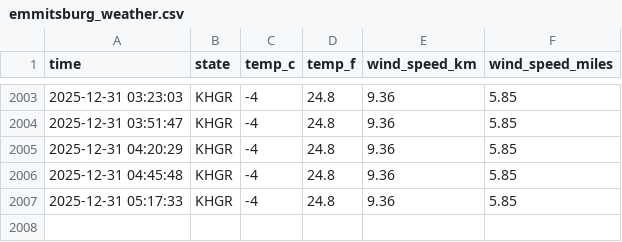
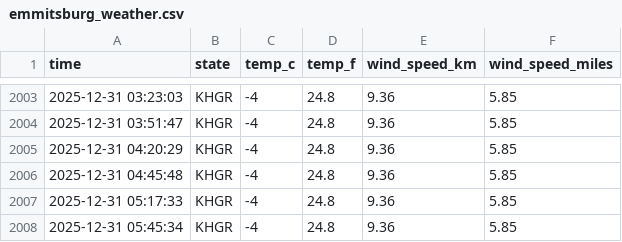
Before and after one commit to NobleXIX/Data330-WeatherReport, a CSV file: data/emmitsburg_weather.csv, drawn as a sheet; only a part is shown, gaps mark what is left out; the diff names each change by its address in the sheet, - before the commit and + after, or states it on an @@ line.

```diff
--- a/data/emmitsburg_weather.csv
+++ b/data/emmitsburg_weather.csv
+row 2008: 2025-12-31 05:45:34 | KHGR | -4 | 24.8 | 9.36 | 5.85
```
